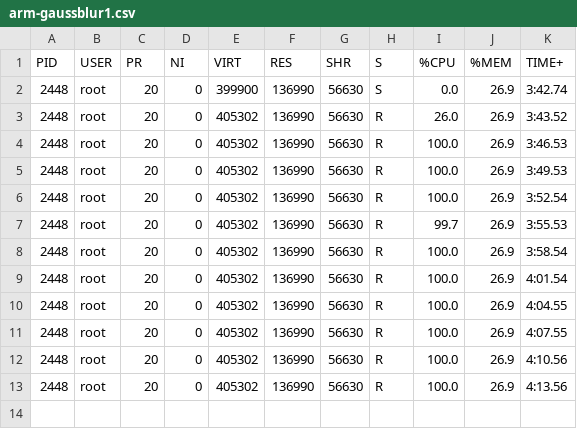
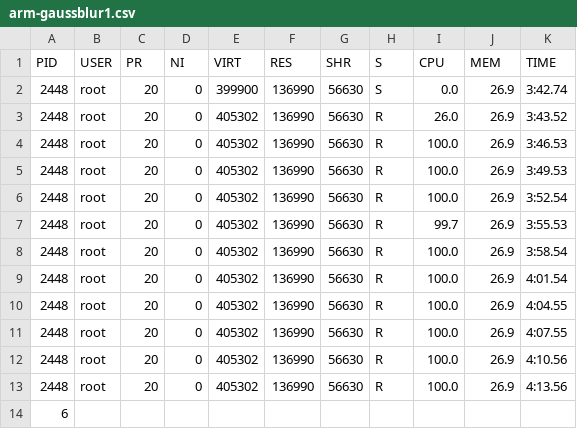
Before and after one commit to dirsulaiman/skripsi, a CSV file: tables/performance-test/arm-gaussblur1.csv, drawn as a sheet.

```diff
--- a/tables/performance-test/arm-gaussblur1.csv
+++ b/tables/performance-test/arm-gaussblur1.csv
@@ -1,2 +1,2 @@
-PID; USER; PR; NI; VIRT; RES; SHR; S; %CPU; %MEM; TIME+;
+PID; USER; PR; NI; VIRT; RES; SHR; S; CPU; MEM; TIME;
 2448; root; 20; 0; 399900; 136990; 56630; S; 0.0; 26.9; 3:42.74;
@@ -13 +13,2 @@ PID; USER; PR; NI; VIRT; RES; SHR; S; %CPU; %MEM; TIME+;
 2448; root; 20; 0; 405302; 136990; 56630; R; 100.0; 26.9; 4:13.56;
+6;
```
Also changed, not shown: tables/performance-test/arm-aveblur1.csv, tables/performance-test/arm-aveblur2.csv, 57 other files.
